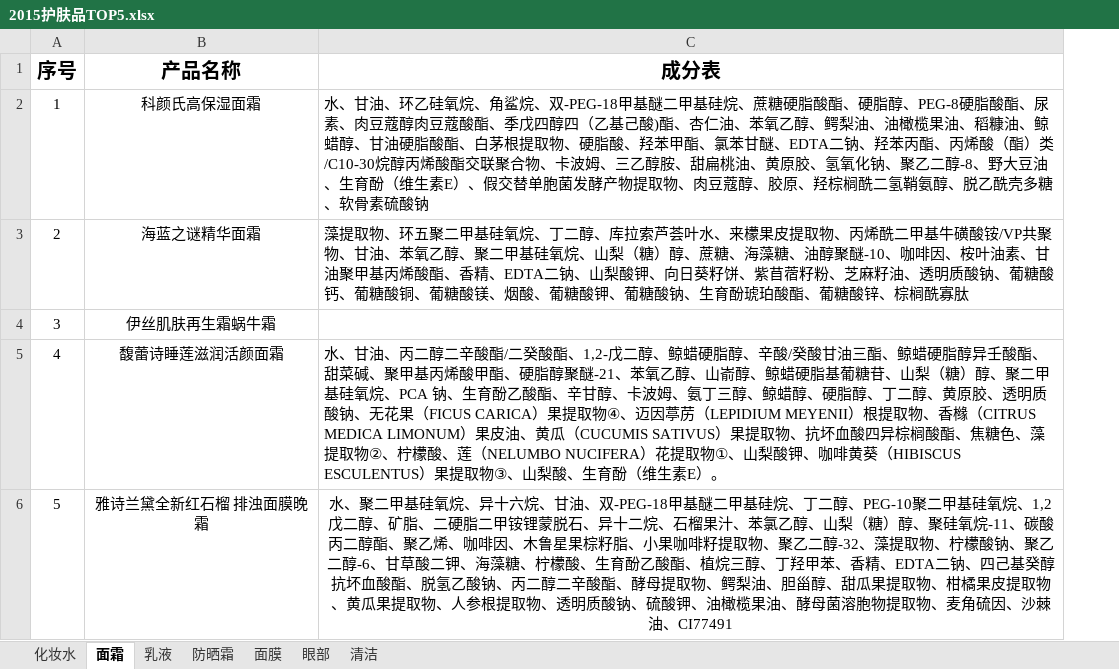
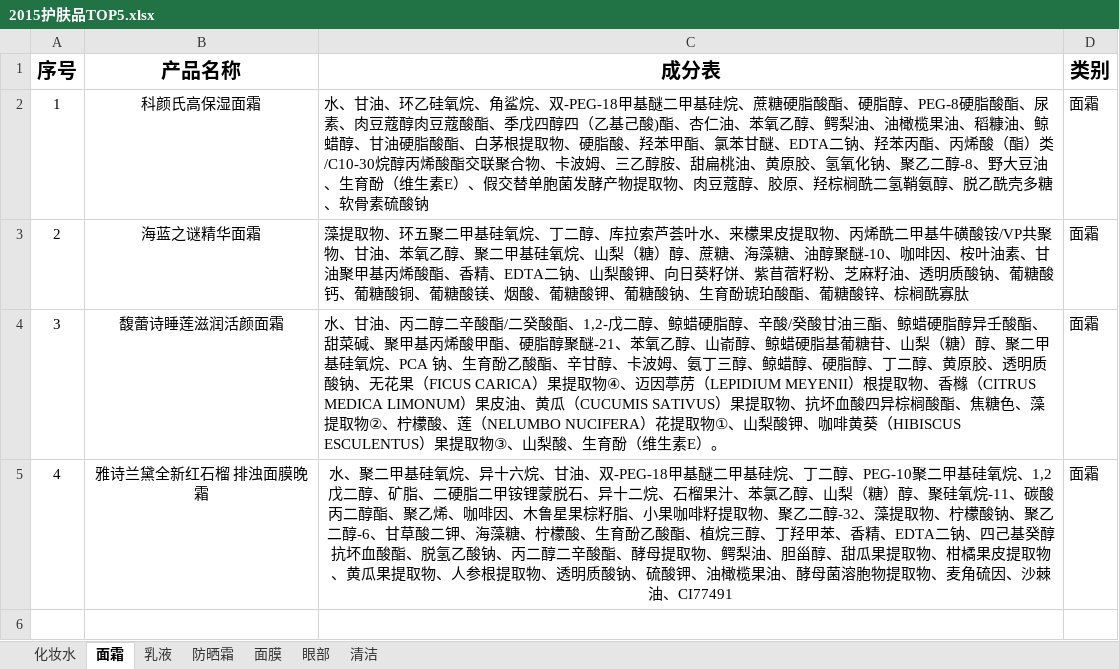
Before and after one commit to sherylynn/meihu, an Excel workbook: about/2015护肤品TOP5.xlsx, sheet 面霜, drawn as a sheet; values as stored, in another font and other column widths than the file's, no borders; removed rows and columns are numbered as before the commit, all else as after; the diff names each change by its address in the sheet, - before the commit and + after, or states it on an @@ line.

```diff
--- a/about/2015护肤品TOP5.xlsx (sheet 面霜)
+++ b/about/2015护肤品TOP5.xlsx (sheet 面霜)
+column D (类别), rows 2-5: all 面霜
-B4 (产品名称): 伊丝肌肤再生霜蜗牛霜
+B4 (产品名称): 馥蕾诗睡莲滋润活颜面霜
-C4 (成分表): (empty)
+C4 (成分表): 水、甘油、丙二醇二辛酸酯/二癸酸酯、1,2-戊二醇、鲸蜡硬脂醇、辛酸/癸酸甘油三酯、鲸蜡硬脂醇异壬酸酯、甜菜碱、聚甲基丙烯酸甲酯、硬脂醇聚醚-21、苯氧乙醇、山嵛醇、鲸蜡硬脂基葡糖苷、山梨（糖）醇、聚二甲基硅氧烷、PCA 钠、生育酚乙酸酯、辛甘醇、卡波姆、氨丁三醇、鲸蜡醇、硬脂醇、丁二醇、黄原胶、透明质酸钠、无花果（FICUS CARICA）果提取物④、迈因葶苈（LEPIDIUM MEYENII）根提取物、香橼（CITRUS MEDICA LIMONUM）果皮油、黄瓜（CUCUMIS SATIVUS）果提取物、抗坏血酸四异棕榈酸酯、焦糖色、藻提取物②、柠檬酸、莲（NELUMBO NUCIFERA）花提取物①、山梨酸钾、咖啡黄葵（HIBISCUS ESCULENTUS）果提取物③、山梨酸、生育酚（维生素E）。
-B5 (产品名称): 馥蕾诗睡莲滋润活颜面霜
+B5 (产品名称): 雅诗兰黛全新红石榴 排浊面膜晚霜
-C5 (成分表): 水、甘油、丙二醇二辛酸酯/二癸酸酯、1,2-戊二醇、鲸蜡硬脂醇、辛酸/癸酸甘油三酯、鲸蜡硬脂醇异壬酸酯、甜菜碱、聚甲基丙烯酸甲酯、硬脂醇聚醚-21、苯氧乙醇、山嵛醇、鲸蜡硬脂基葡糖苷、山梨（糖）醇、聚二甲基硅氧烷、PCA 钠、生育酚乙酸酯、辛甘醇、卡波姆、氨丁三醇、鲸蜡醇、硬脂醇、丁二醇、黄原胶、透明质酸钠、无花果（FICUS CARICA）果提取物④、迈因葶苈（LEPIDIUM MEYENII）根提取物、香橼（CITRUS MEDICA LIMONUM）果皮油、黄瓜（CUCUMIS SATIVUS）果提取物、抗坏血酸四异棕榈酸酯、焦糖色、藻提取物②、柠檬酸、莲（NELUMBO NUCIFERA）花提取物①、山梨酸钾、咖啡黄葵（HIBISCUS ESCULENTUS）果提取物③、山梨酸、生育酚（维生素E）。
+C5 (成分表): 水、聚二甲基硅氧烷、异十六烷、甘油、双-PEG-18甲基醚二甲基硅烷、丁二醇、PEG-10聚二甲基硅氧烷、1,2戊二醇、矿脂、二硬脂二甲铵锂蒙脱石、异十二烷、石榴果汁、苯氯乙醇、山梨（糖）醇、聚硅氧烷-11、碳酸丙二醇酯、聚乙烯、咖啡因、木鲁星果棕籽脂、小果咖啡籽提取物、聚乙二醇-32、藻提取物、柠檬酸钠、聚乙二醇-6、甘草酸二钾、海藻糖、柠檬酸、生育酚乙酸酯、植烷三醇、丁羟甲苯、香精、EDTA二钠、四己基癸醇抗坏血酸酯、脱氢乙酸钠、丙二醇二辛酸酯、酵母提取物、鳄梨油、胆甾醇、甜瓜果提取物、柑橘果皮提取物、黄瓜果提取物、人参根提取物、透明质酸钠、硫酸钾、油橄榄果油、酵母菌溶胞物提取物、麦角硫因、沙棘油、CI77491
-C5 alignment: left
+C5 alignment: center
-row 6: 5 | 雅诗兰黛全新红石榴 排浊面膜晚霜 | 水、聚二甲基硅氧烷、异十六烷、甘油、双-PEG-18甲基醚二甲基硅烷、丁二醇、PEG-10聚二甲基硅氧烷、1,2戊二醇、矿脂、二硬脂二甲铵锂蒙脱石、异十二烷、石榴果汁、苯氯乙醇、山梨（糖）醇、聚硅氧烷-11、碳酸丙二醇酯、聚乙烯、咖啡因、木鲁星果棕籽脂、小果咖啡籽提取物、聚乙二醇-32、藻提取物、柠檬酸钠、聚乙二醇-6、甘草酸二钾、海藻糖、柠檬酸、生育酚乙酸酯、植烷三醇、丁羟甲苯、香精、EDTA二钠、四己基癸醇抗坏血酸酯、脱氢乙酸钠、丙二醇二辛酸酯、酵母提取物、鳄梨油、胆甾醇、甜瓜果提取物、柑橘果皮提取物、黄瓜果提取物、人参根提取物、透明质酸钠、硫酸钾、油橄榄果油、酵母菌溶胞物提取物、麦角硫因、沙棘油、CI77491
```
Also changed, not shown: sheet 面膜, sheet 清洁, sheet 眼部, sheet 化妆水, sheet 防晒霜, sheet 乳液, 16 other files.
